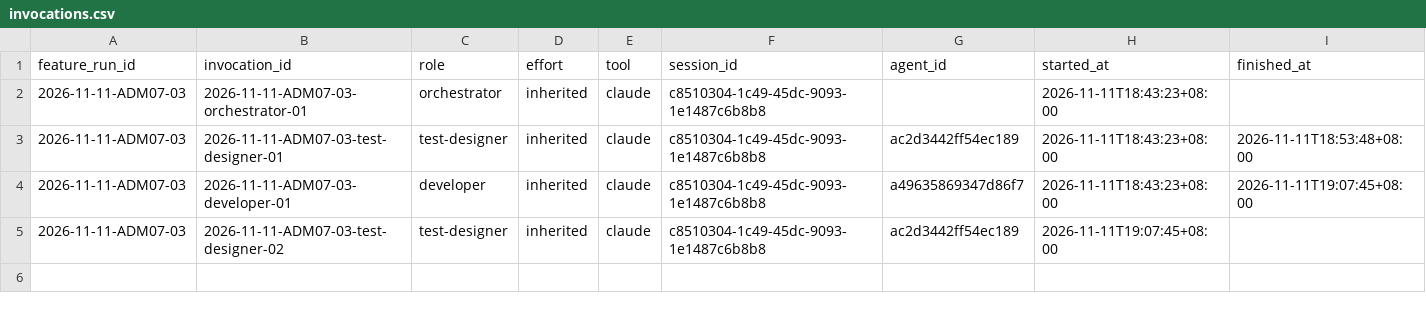
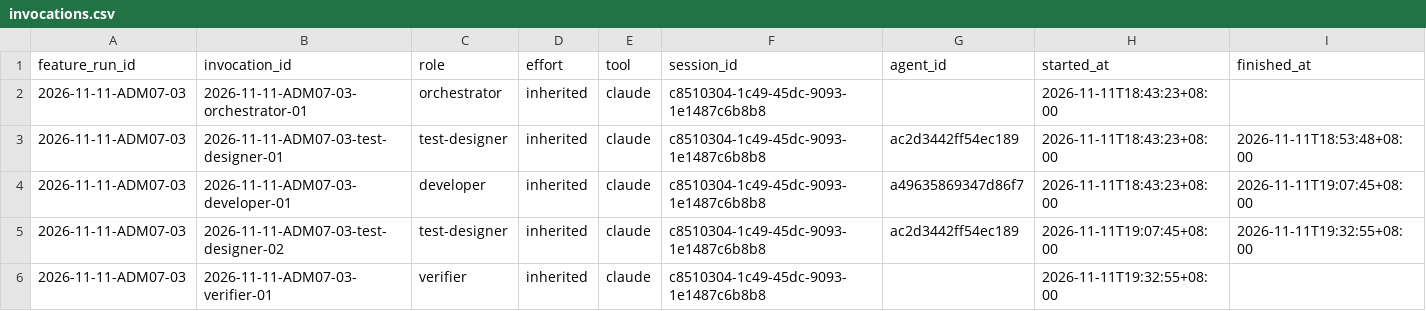
Before and after one commit to CS3227-2610-MP4-learnSWE/CS3227-2610-MP4, a CSV file: workflow/usage/runs/2026-11-11-ADM07-03/invocations.csv, drawn as a sheet.

```diff
--- a/workflow/usage/runs/2026-11-11-ADM07-03/invocations.csv
+++ b/workflow/usage/runs/2026-11-11-ADM07-03/invocations.csv
@@ -4,2 +4,3 @@ feature_run_id,invocation_id,role,effort,tool,session_id,agent_id,started_at,fin
 2026-11-11-ADM07-03,2026-11-11-ADM07-03-developer-01,developer,inherited,claude,c8510304-1c49-45dc-9093-1e1487c6b8b8,a49635869347d86f7,2026-11-11T18:43:23+08:00,2026-11-11T19:07:45+08:00
-2026-11-11-ADM07-03,2026-11-11-ADM07-03-test-designer-02,test-designer,inherited,claude,c8510304-1c49-45dc-9093-1e1487c6b8b8,ac2d3442ff54ec189,2026-11-11T19:07:45+08:00,
+2026-11-11-ADM07-03,2026-11-11-ADM07-03-test-designer-02,test-designer,inherited,claude,c8510304-1c49-45dc-9093-1e1487c6b8b8,ac2d3442ff54ec189,2026-11-11T19:07:45+08:00,2026-11-11T19:32:55+08:00
+2026-11-11-ADM07-03,2026-11-11-ADM07-03-verifier-01,verifier,inherited,claude,c8510304-1c49-45dc-9093-1e1487c6b8b8,,2026-11-11T19:32:55+08:00,
```
